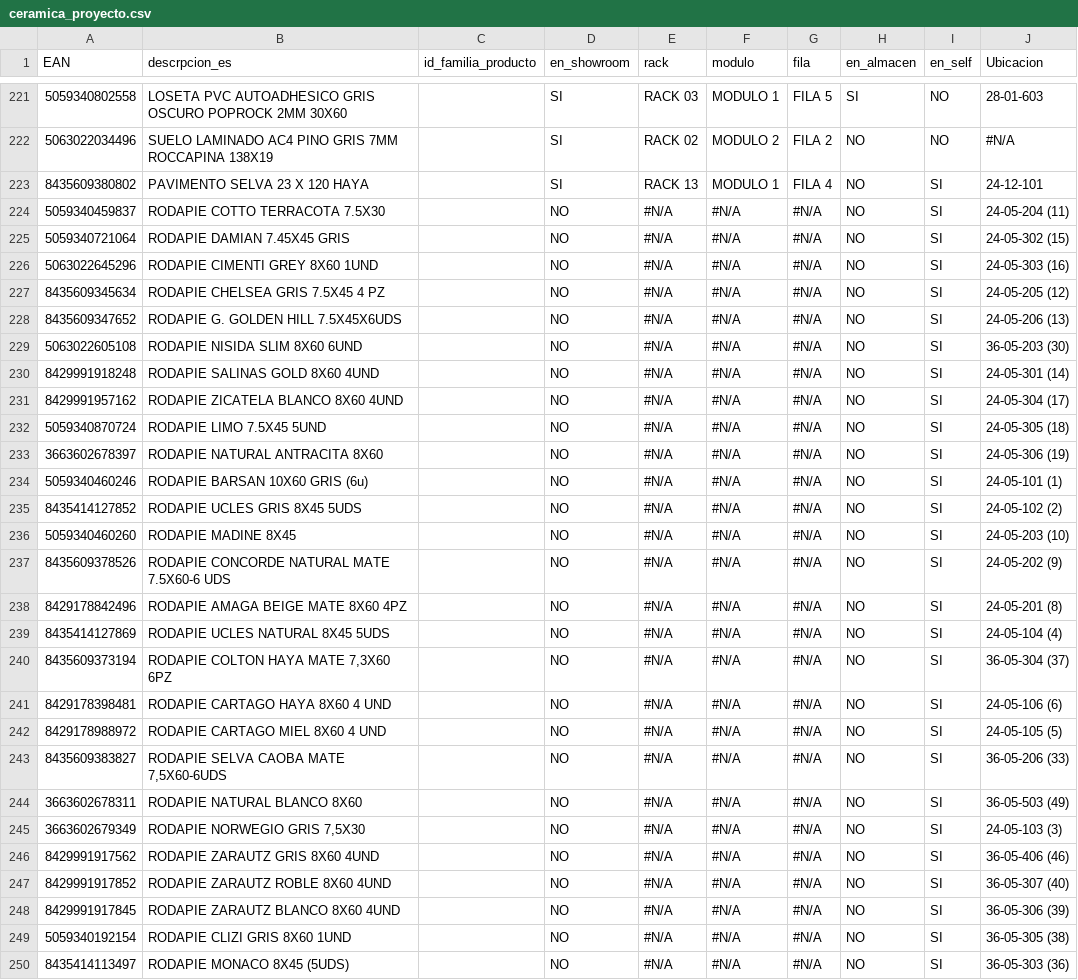
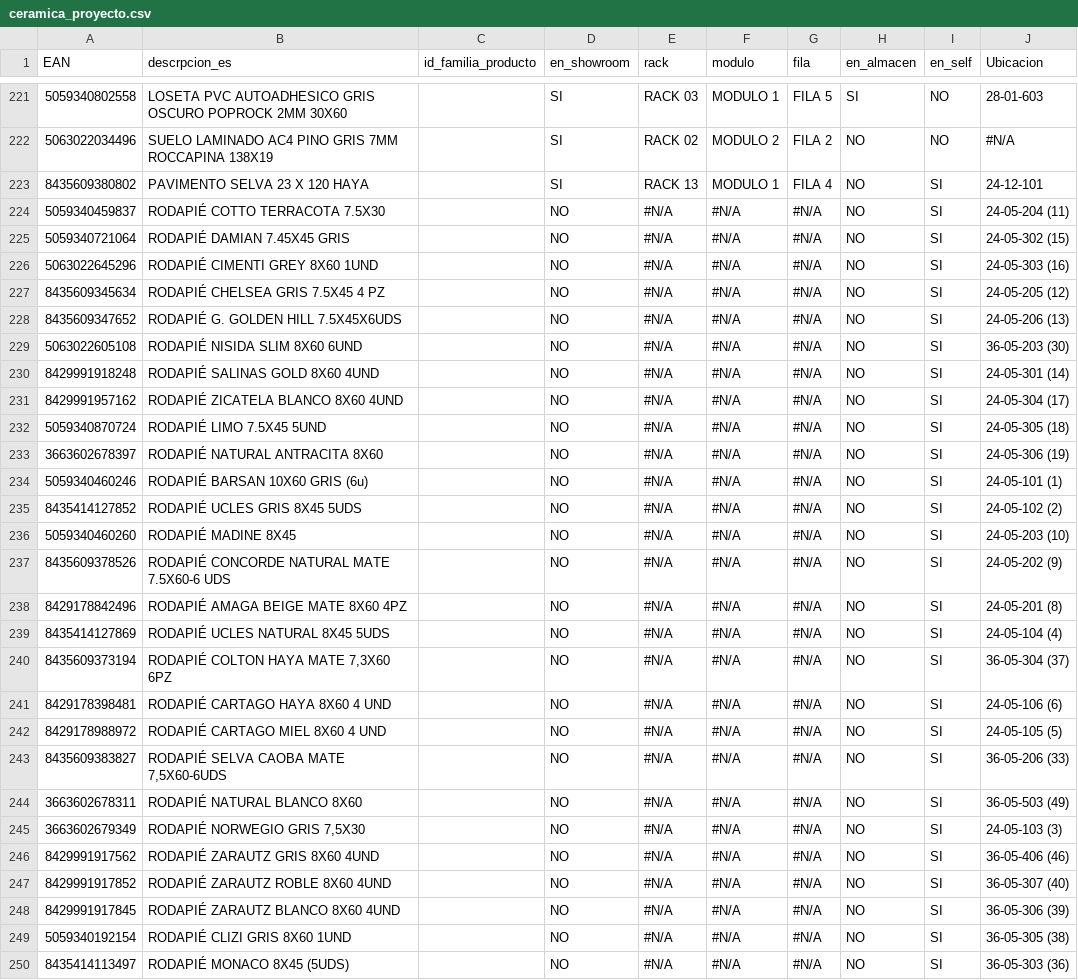
Before and after one commit to alexiscamero/buscador_ceramica, a CSV file: ceramica_proyecto.csv, drawn as a sheet; only a part is shown, gaps mark what is left out; the diff covers the shown part only; the diff names each change by its address in the sheet, - before the commit and + after, or states it on an @@ line.

Commit message:
Actualizar ceramica_proyecto.csv

```diff
--- a/ceramica_proyecto.csv
+++ b/ceramica_proyecto.csv
-B224 (descrpcion_es): RODAPIE COTTO TERRACOTA 7.5X30
+B224 (descrpcion_es): RODAPIÉ COTTO TERRACOTA 7.5X30
-B225 (descrpcion_es): RODAPIE DAMIAN 7.45X45 GRIS
+B225 (descrpcion_es): RODAPIÉ DAMIAN 7.45X45 GRIS
-B226 (descrpcion_es): RODAPIE CIMENTI GREY 8X60 1UND
+B226 (descrpcion_es): RODAPIÉ CIMENTI GREY 8X60 1UND
-B227 (descrpcion_es): RODAPIE CHELSEA GRIS 7.5X45 4 PZ
+B227 (descrpcion_es): RODAPIÉ CHELSEA GRIS 7.5X45 4 PZ
-B228 (descrpcion_es): RODAPIE G. GOLDEN HILL 7.5X45X6UDS
+B228 (descrpcion_es): RODAPIÉ G. GOLDEN HILL 7.5X45X6UDS
-B229 (descrpcion_es): RODAPIE NISIDA SLIM 8X60 6UND
+B229 (descrpcion_es): RODAPIÉ NISIDA SLIM 8X60 6UND
-B230 (descrpcion_es): RODAPIE SALINAS GOLD 8X60 4UND
+B230 (descrpcion_es): RODAPIÉ SALINAS GOLD 8X60 4UND
-B231 (descrpcion_es): RODAPIE ZICATELA BLANCO 8X60 4UND
+B231 (descrpcion_es): RODAPIÉ ZICATELA BLANCO 8X60 4UND
-B232 (descrpcion_es): RODAPIE LIMO 7.5X45 5UND
+B232 (descrpcion_es): RODAPIÉ LIMO 7.5X45 5UND
-B233 (descrpcion_es): RODAPIE NATURAL ANTRACITA 8X60
+B233 (descrpcion_es): RODAPIÉ NATURAL ANTRACITA 8X60
-B234 (descrpcion_es): RODAPIE BARSAN 10X60 GRIS (6u)
+B234 (descrpcion_es): RODAPIÉ BARSAN 10X60 GRIS (6u)
-B235 (descrpcion_es): RODAPIE UCLES GRIS 8X45 5UDS
+B235 (descrpcion_es): RODAPIÉ UCLES GRIS 8X45 5UDS
-B236 (descrpcion_es): RODAPIE MADINE 8X45
+B236 (descrpcion_es): RODAPIÉ MADINE 8X45
-B237 (descrpcion_es): RODAPIE CONCORDE NATURAL MATE 7.5X60-6 UDS
+B237 (descrpcion_es): RODAPIÉ CONCORDE NATURAL MATE 7.5X60-6 UDS
-B238 (descrpcion_es): RODAPIE AMAGA BEIGE MATE 8X60 4PZ
+B238 (descrpcion_es): RODAPIÉ AMAGA BEIGE MATE 8X60 4PZ
-B239 (descrpcion_es): RODAPIE UCLES NATURAL 8X45 5UDS
+B239 (descrpcion_es): RODAPIÉ UCLES NATURAL 8X45 5UDS
-B240 (descrpcion_es): RODAPIE COLTON HAYA MATE 7,3X60 6PZ
+B240 (descrpcion_es): RODAPIÉ COLTON HAYA MATE 7,3X60 6PZ
-B241 (descrpcion_es): RODAPIE CARTAGO HAYA 8X60 4 UND
+B241 (descrpcion_es): RODAPIÉ CARTAGO HAYA 8X60 4 UND
-B242 (descrpcion_es): RODAPIE CARTAGO MIEL 8X60 4 UND
+B242 (descrpcion_es): RODAPIÉ CARTAGO MIEL 8X60 4 UND
-B243 (descrpcion_es): RODAPIE SELVA CAOBA MATE 7,5X60-6UDS
+B243 (descrpcion_es): RODAPIÉ SELVA CAOBA MATE 7,5X60-6UDS
-B244 (descrpcion_es): RODAPIE NATURAL BLANCO 8X60
+B244 (descrpcion_es): RODAPIÉ NATURAL BLANCO 8X60
-B245 (descrpcion_es): RODAPIE NORWEGIO GRIS 7,5X30
+B245 (descrpcion_es): RODAPIÉ NORWEGIO GRIS 7,5X30
-B246 (descrpcion_es): RODAPIE ZARAUTZ GRIS 8X60 4UND
+B246 (descrpcion_es): RODAPIÉ ZARAUTZ GRIS 8X60 4UND
-B247 (descrpcion_es): RODAPIE ZARAUTZ ROBLE 8X60 4UND
+B247 (descrpcion_es): RODAPIÉ ZARAUTZ ROBLE 8X60 4UND
-B248 (descrpcion_es): RODAPIE ZARAUTZ BLANCO 8X60 4UND
+B248 (descrpcion_es): RODAPIÉ ZARAUTZ BLANCO 8X60 4UND
-B249 (descrpcion_es): RODAPIE CLIZI GRIS 8X60 1UND
+B249 (descrpcion_es): RODAPIÉ CLIZI GRIS 8X60 1UND
-B250 (descrpcion_es): RODAPIE MONACO 8X45 (5UDS)
+B250 (descrpcion_es): RODAPIÉ MONACO 8X45 (5UDS)
```
Also changed, not shown: 26 edited cells elsewhere in this file.
